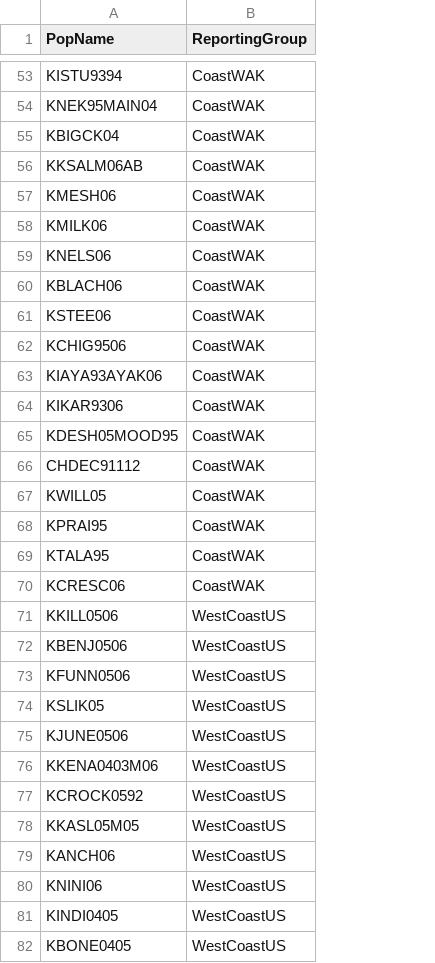
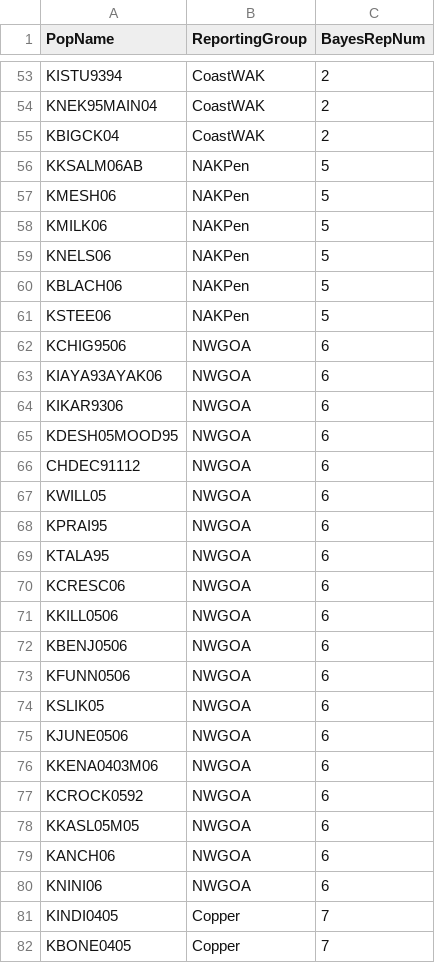
Before and after one commit to patbarry6/ABL_GSI, a CSV file: Data/ReportingGroups.csv, drawn as a sheet; only a part is shown, gaps mark what is left out; the diff covers the shown part only; the diff names each change by its address in the sheet, - before the commit and + after, or states it on an @@ line.

Commit message:
Added a comparision of Bayes and Rubias

```diff
--- a/Data/ReportingGroups.csv
+++ b/Data/ReportingGroups.csv
+column C (BayesRepNum), rows 53-82: 2 | 2 | 2 | 5 | 5 | 5 | 5 | 5 | 5 | 6 | 6 | 6 | 6 | 6 | 6 | 6 | 6 | 6 | 6 | 6 | 6 | 6 | 6 | 6 | 6 | 6 | 6 | 6 | 7 | 7
-B56:B61 (ReportingGroup): CoastWAK
+B56:B61 (ReportingGroup): NAKPen
-B62:B70 (ReportingGroup): CoastWAK
+B62:B70 (ReportingGroup): NWGOA
-B71:B80 (ReportingGroup): WestCoastUS
+B71:B80 (ReportingGroup): NWGOA
-B81:B82 (ReportingGroup): WestCoastUS
+B81:B82 (ReportingGroup): Copper
```
Also changed, not shown: 119 edited cells elsewhere in this file, 28 other files.
